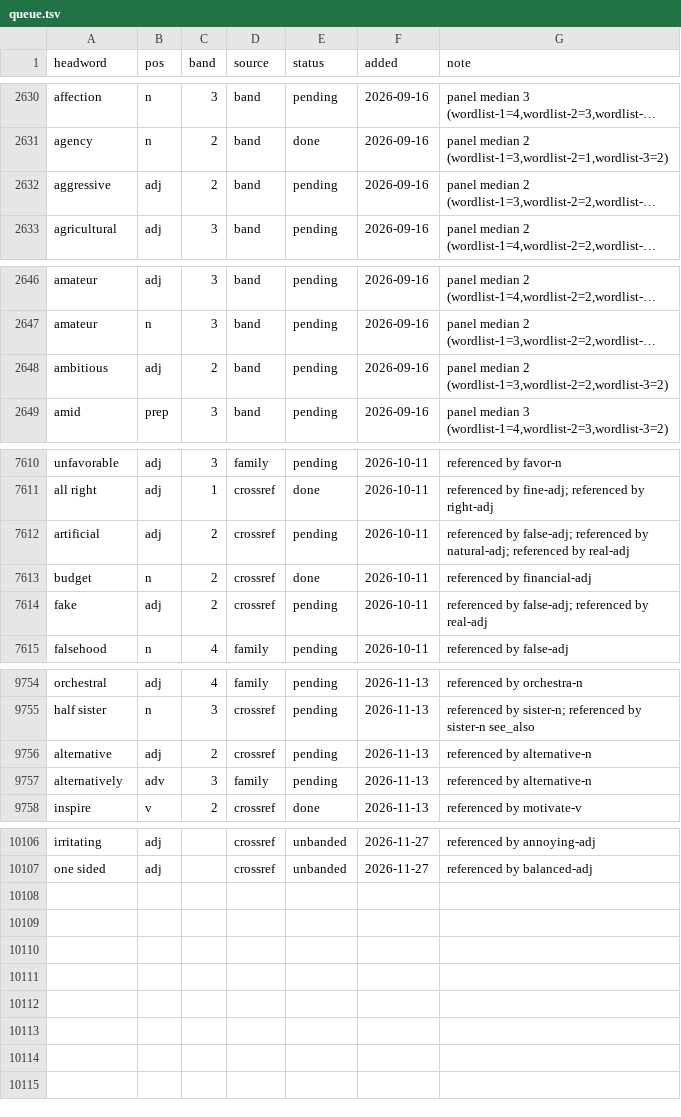
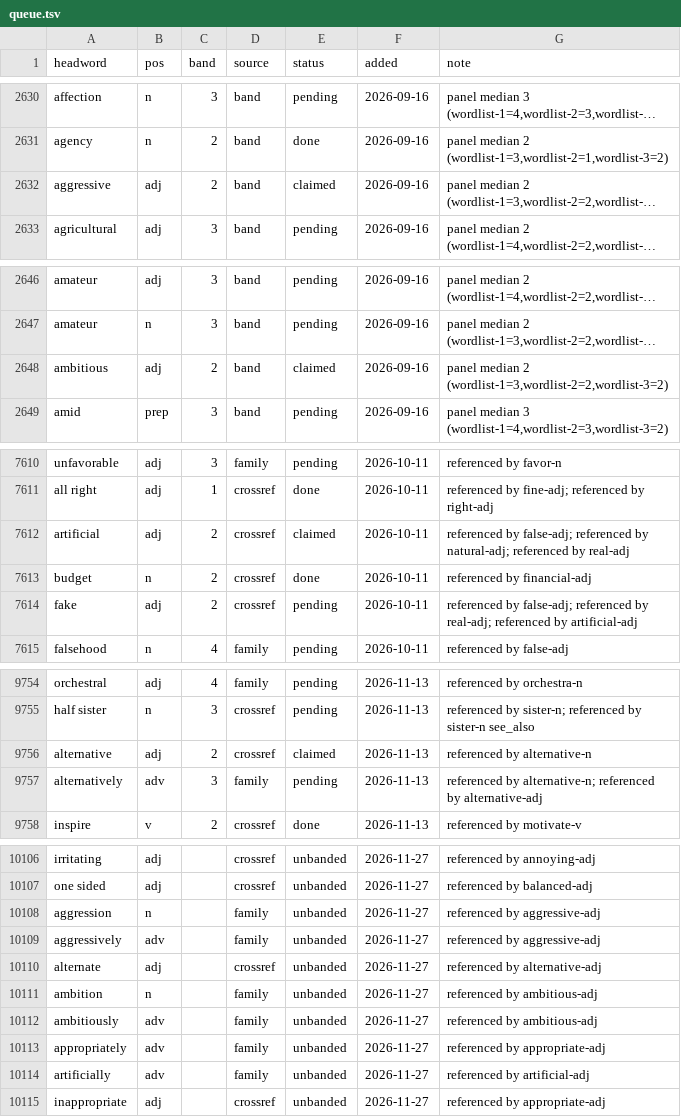
Before and after one commit to tkgally/eex-dict, a TSV file: headwords/queue.tsv, drawn as a sheet; only a part is shown, gaps mark what is left out; long unchanged cells end in …; the diff covers the shown part only; the diff names each change by its address in the sheet, - before the commit and + after, or states it on an @@ line.

```diff
--- a/headwords/queue.tsv
+++ b/headwords/queue.tsv
-E2632 (status): pending
+E2632 (status): claimed
-E2648 (status): pending
+E2648 (status): claimed
-E7612 (status): pending
+E7612 (status): claimed
-G7614 (note): …referenced by real-adj
+G7614 (note): …referenced by real-adj; referenced by artificial-adj
-E9756 (status): pending
+E9756 (status): claimed
-G9757 (note): referenced by alternative-n
+G9757 (note): referenced by alternative-n; referenced by alternative-adj
+row 10108: aggression | n |  | family | unbanded | 2026-11-27 | referenced by aggressive-adj
+row 10109: aggressively | adv |  | family | unbanded | 2026-11-27 | referenced by aggressive-adj
+row 10110: alternate | adj |  | crossref | unbanded | 2026-11-27 | referenced by alternative-adj
+row 10111: ambition | n |  | family | unbanded | 2026-11-27 | referenced by ambitious-adj
+row 10112: ambitiously | adv |  | family | unbanded | 2026-11-27 | referenced by ambitious-adj
+row 10113: appropriately | adv |  | family | unbanded | 2026-11-27 | referenced by appropriate-adj
+row 10114: artificially | adv |  | family | unbanded | 2026-11-27 | referenced by artificial-adj
+row 10115: inappropriate | adj |  | crossref | unbanded | 2026-11-27 | referenced by appropriate-adj
```
Also changed, not shown: 7 edited cells elsewhere in this file, 23 other files.
